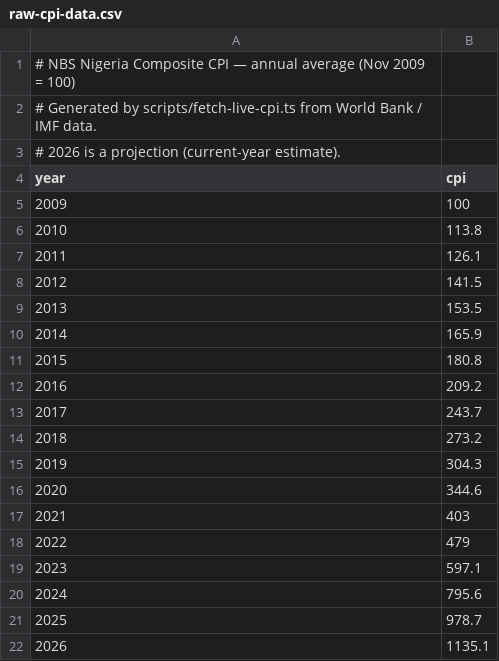
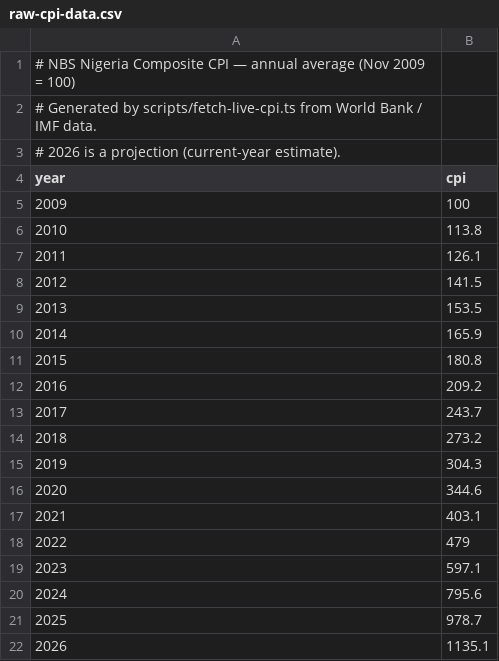
Before and after one commit to codeVila06/KoboLens, a CSV file: scripts/raw-cpi-data.csv, drawn as a sheet.

```diff
--- a/scripts/raw-cpi-data.csv
+++ b/scripts/raw-cpi-data.csv
@@ -16,3 +16,3 @@ year,cpi
 2020,344.6
-2021,403
+2021,403.1
 2022,479
```
Also changed, not shown: 1 other file.
